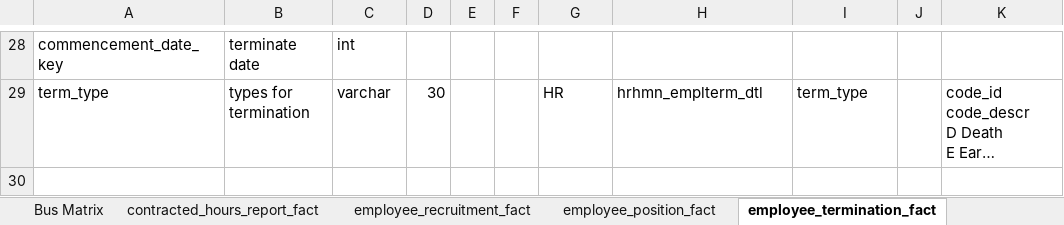
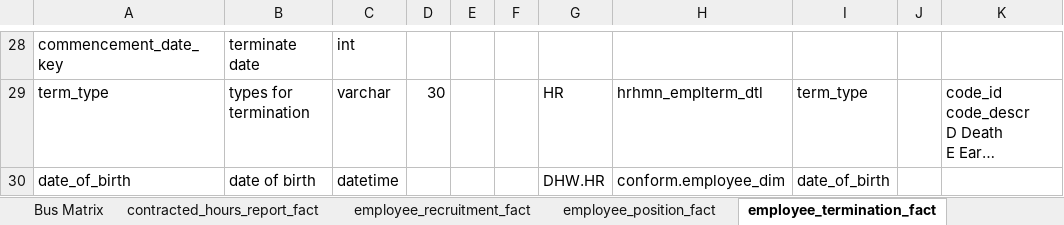
Before and after one commit to anglicaresa/ReportingWarehouse, an Excel workbook: Matrix_Bus/HRIS Bus Matrix.xlsx, sheet employee_termination_fact, drawn as a sheet; only a part is shown, gaps mark what is left out; long unchanged cells end in …; values as stored, in another font and other column widths than the file's, no borders; table styles not drawn; the diff names each change by its address in the sheet, - before the commit and + after, or states it on an @@ line.

Commit message:
update HRIS bus matrix: add date of birth column to employee_termination_fact

```diff
--- a/Matrix_Bus/HRIS Bus Matrix.xlsx (sheet employee_termination_fact)
+++ b/Matrix_Bus/HRIS Bus Matrix.xlsx (sheet employee_termination_fact)
+row 30: date_of_birth | date of birth | datetime |  |  |  | DHW.HR | conform.employee_dim | date_of_birth
```
Also changed, not shown: 1 other file.
